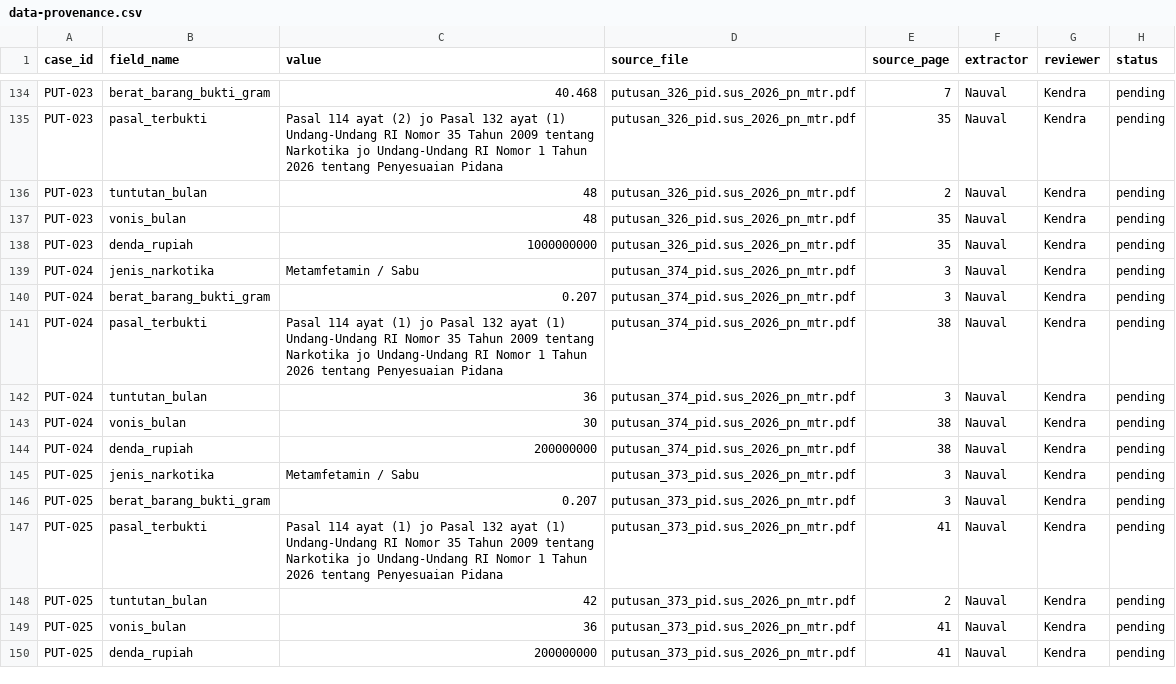
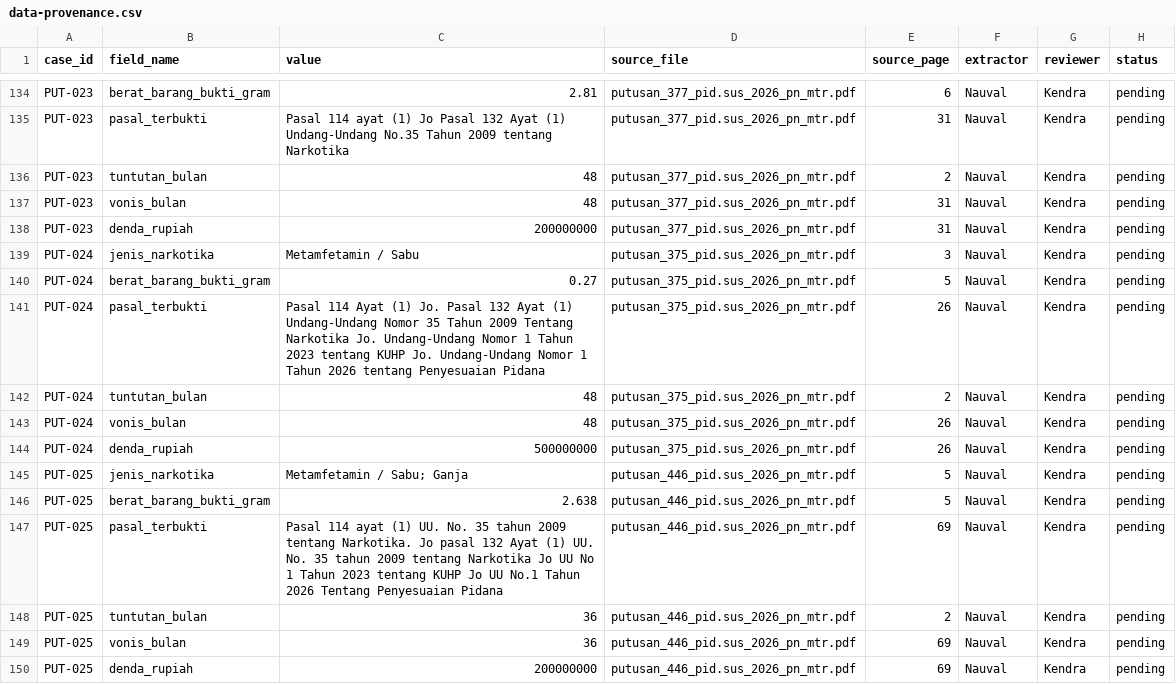
Before and after one commit to Nauval09/uts-struktur-data-narkotika-kelompok-20, a CSV file: docs/data-provenance.csv, drawn as a sheet; only a part is shown, gaps mark what is left out; the diff covers the shown part only; the diff names each change by its address in the sheet, - before the commit and + after, or states it on an @@ line.

```diff
--- a/docs/data-provenance.csv
+++ b/docs/data-provenance.csv
-C134 (value): 40.468
+C134 (value): 2.81
-D134:D138 (source_file): putusan_326_pid.sus_2026_pn_mtr.pdf
+D134:D138 (source_file): putusan_377_pid.sus_2026_pn_mtr.pdf
-E134 (source_page): 7
+E134 (source_page): 6
-C135 (value): …114 ayat (2) jo Pasal 132 ayat (1) Undang-Undang RI Nomor 35 Tahun 2009 tentang Narkotika jo Undang-Undang RI Nomor 1 Tahun 2026 tentang Penyesuaian Pidana
+C135 (value): …114 ayat (1) Jo Pasal 132 Ayat (1) Undang-Undang No.35 Tahun 2009 tentang Narkotika
-E135 (source_page): 35
+E135 (source_page): 31
-E137:E138 (source_page): 35
+E137:E138 (source_page): 31
-C138 (value): 1000000000
+C138 (value): 200000000
-D139:D144 (source_file): putusan_374_pid.sus_2026_pn_mtr.pdf
+D139:D144 (source_file): putusan_375_pid.sus_2026_pn_mtr.pdf
-C140 (value): 0.207
+C140 (value): 0.27
-E140 (source_page): 3
+E140 (source_page): 5
-C141 (value): Pasal 114 ayat (1) jo Pasal 132 ayat (1) Undang-Undang RI Nomor 35 Tahun 2009 tentang Narkotika jo Undang-Undang RI Nomor 1…
+C141 (value): Pasal 114 Ayat (1) Jo. Pasal 132 Ayat (1) Undang-Undang Nomor 35 Tahun 2009 Tentang Narkotika Jo. Undang-Undang Nomor 1 Tahun 2023 tentang KUHP Jo. Undang-Undang Nomor 1…
-E141 (source_page): 38
+E141 (source_page): 26
-C142 (value): 36
+C142 (value): 48
-E142 (source_page): 3
+E142 (source_page): 2
-C143 (value): 30
+C143 (value): 48
-E143:E144 (source_page): 38
+E143:E144 (source_page): 26
-C144 (value): 200000000
+C144 (value): 500000000
-C145 (value): Metamfetamin / Sabu
+C145 (value): Metamfetamin / Sabu; Ganja
-D145:D150 (source_file): putusan_373_pid.sus_2026_pn_mtr.pdf
+D145:D150 (source_file): putusan_446_pid.sus_2026_pn_mtr.pdf
-E145:E146 (source_page): 3
+E145:E146 (source_page): 5
-C146 (value): 0.207
+C146 (value): 2.638
-C147 (value): …ayat (1) jo Pasal 132 ayat (1) Undang-Undang RI Nomor 35 Tahun 2009 tentang Narkotika jo Undang-Undang RI Nomor 1 Tahun 2026 tentang Penyesuaian Pidana
+C147 (value): …ayat (1) UU. No. 35 tahun 2009 tentang Narkotika. Jo pasal 132 Ayat (1) UU. No. 35 tahun 2009 tentang Narkotika Jo UU No 1 Tahun 2023 tentang KUHP Jo UU No.1 Tahun 2026 Tentang Penyesuaian Pidana
-E147 (source_page): 41
+E147 (source_page): 69
-C148 (value): 42
+C148 (value): 36
-E149:E150 (source_page): 41
+E149:E150 (source_page): 69
```
Also changed, not shown: 107 edited cells elsewhere in this file.
